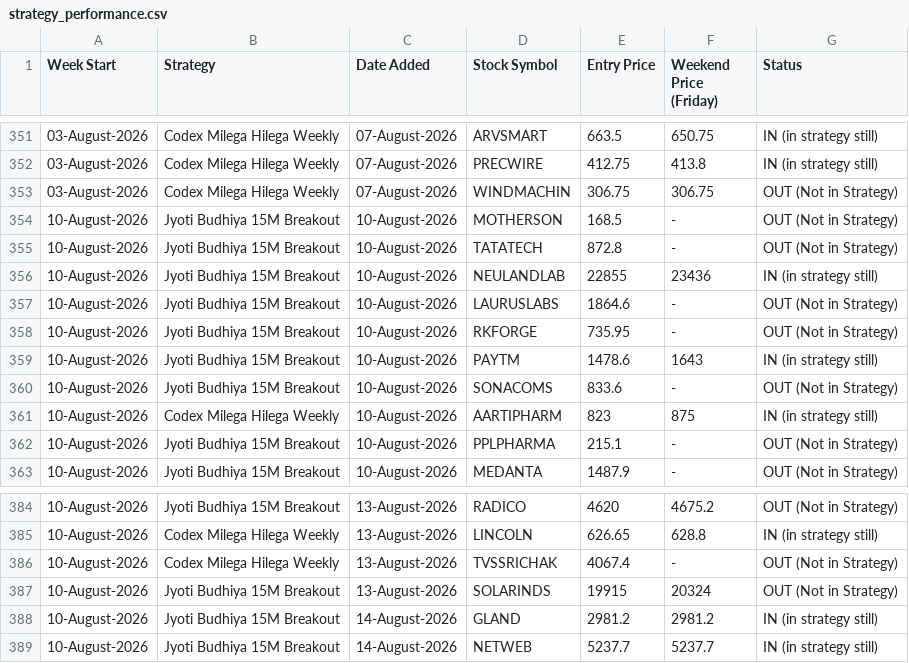
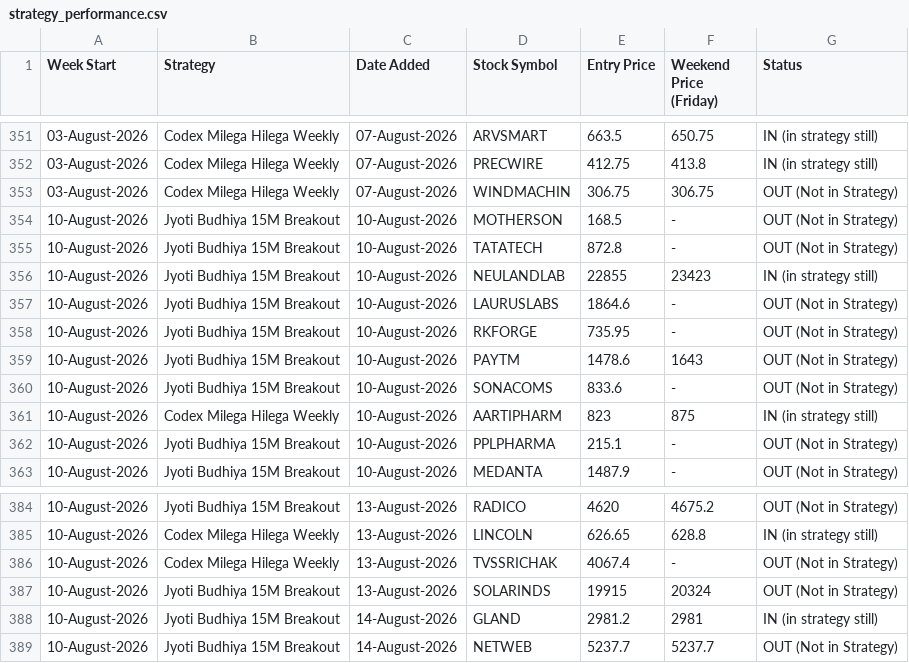
Before and after one commit to anjaninikunj/Stock-tracker-app, a CSV file: strategy_performance.csv, drawn as a sheet; only a part is shown, gaps mark what is left out.

```diff
--- a/strategy_performance.csv
+++ b/strategy_performance.csv
@@ -355,6 +355,6 @@ Week Start,Strategy,Date Added,Stock Symbol,Entry Price,Weekend Price (Friday),S
 10-August-2026,Jyoti Budhiya 15M Breakout,10-August-2026,TATATECH,872.8,-,OUT (Not in Strategy)
-10-August-2026,Jyoti Budhiya 15M Breakout,10-August-2026,NEULANDLAB,22855,23436,IN (in strategy still)
+10-August-2026,Jyoti Budhiya 15M Breakout,10-August-2026,NEULANDLAB,22855,23423,IN (in strategy still)
 10-August-2026,Jyoti Budhiya 15M Breakout,10-August-2026,LAURUSLABS,1864.6,-,OUT (Not in Strategy)
 10-August-2026,Jyoti Budhiya 15M Breakout,10-August-2026,RKFORGE,735.95,-,OUT (Not in Strategy)
-10-August-2026,Jyoti Budhiya 15M Breakout,10-August-2026,PAYTM,1478.6,1643,IN (in strategy still)
+10-August-2026,Jyoti Budhiya 15M Breakout,10-August-2026,PAYTM,1478.6,1643,OUT (Not in Strategy)
 10-August-2026,Jyoti Budhiya 15M Breakout,10-August-2026,SONACOMS,833.6,-,OUT (Not in Strategy)
@@ -387,3 +387,3 @@ Week Start,Strategy,Date Added,Stock Symbol,Entry Price,Weekend Price (Friday),S
 10-August-2026,Jyoti Budhiya 15M Breakout,13-August-2026,SOLARINDS,19915,20324,OUT (Not in Strategy)
-10-August-2026,Jyoti Budhiya 15M Breakout,14-August-2026,GLAND,2981.2,2981.2,IN (in strategy still)
-10-August-2026,Jyoti Budhiya 15M Breakout,14-August-2026,NETWEB,5237.7,5237.7,IN (in strategy still)
+10-August-2026,Jyoti Budhiya 15M Breakout,14-August-2026,GLAND,2981.2,2981,IN (in strategy still)
+10-August-2026,Jyoti Budhiya 15M Breakout,14-August-2026,NETWEB,5237.7,5237.7,OUT (Not in Strategy)
```
